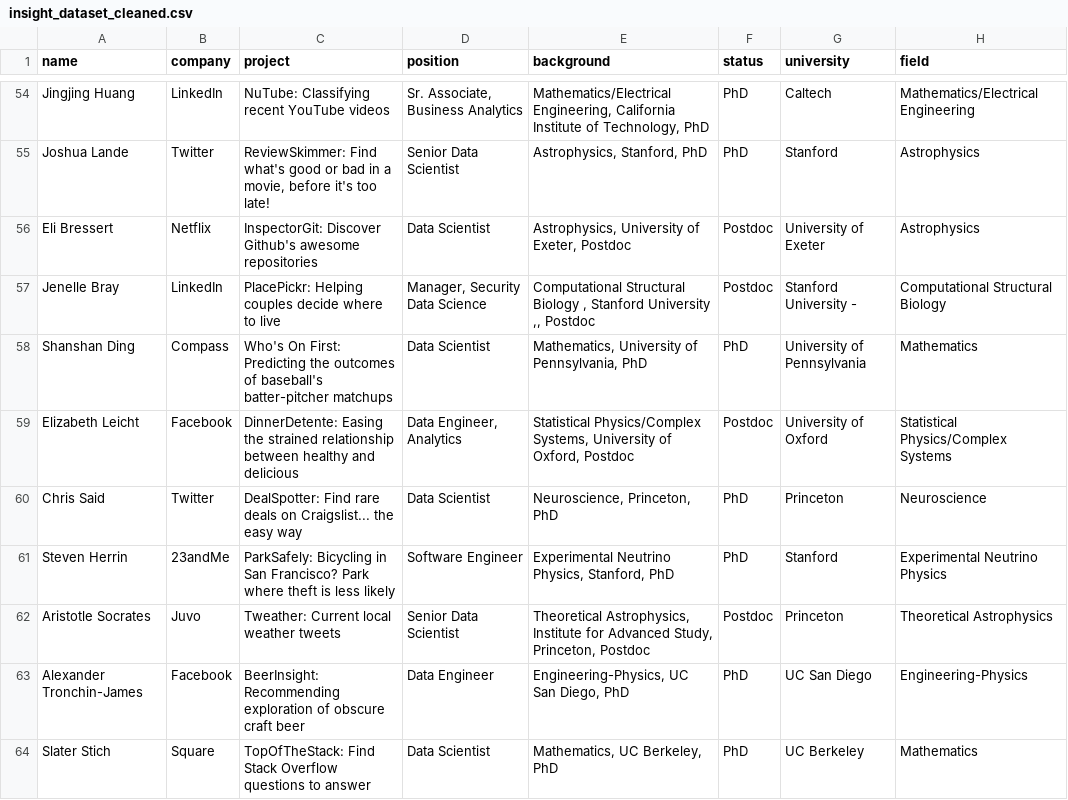
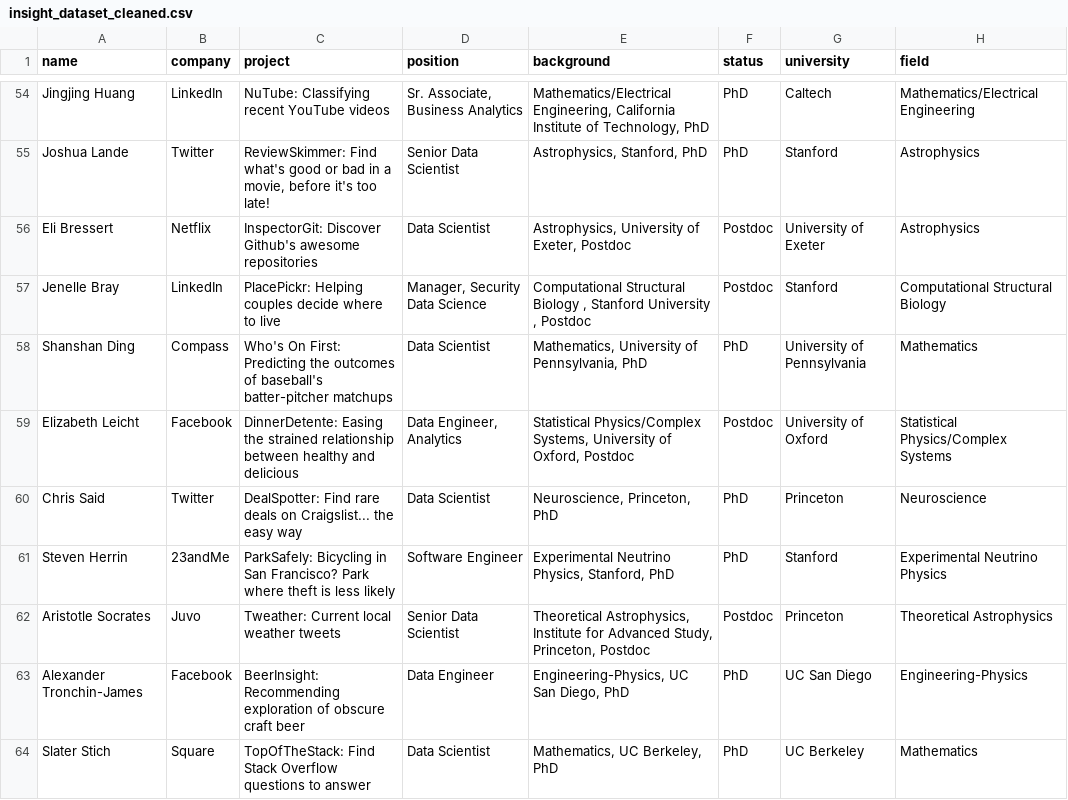
Before and after one commit to ktimchen/insight_fellows, a CSV file: data/insight_dataset_cleaned.csv, drawn as a sheet; only a part is shown, gaps mark what is left out.

```diff
--- a/data/insight_dataset_cleaned.csv
+++ b/data/insight_dataset_cleaned.csv
@@ -56,3 +56,3 @@ Joshua Lande;Twitter;ReviewSkimmer: Find what's good or bad in a movie, before i
 Eli Bressert;Netflix;InspectorGit: Discover Github's awesome repositories;Data Scientist ;Astrophysics, University of Exeter, Postdoc;Postdoc;University of Exeter;Astrophysics
-Jenelle Bray;LinkedIn;PlacePickr: Helping couples decide where to live ;Manager, Security Data Science;Computational Structural Biology , Stanford University ,, Postdoc;Postdoc;Stanford University - ;Computational Structural Biology
+Jenelle Bray;LinkedIn;PlacePickr: Helping couples decide where to live ;Manager, Security Data Science;Computational Structural Biology , Stanford University , Postdoc;Postdoc;Stanford;Computational Structural Biology
 Shanshan Ding;Compass;Who's On First: Predicting the outcomes of baseball's batter-pitcher matchups;Data Scientist ;Mathematics, University of Pennsylvania, PhD;PhD;University of Pennsylvania;Mathematics
```
Also changed, not shown: 2 other files.
